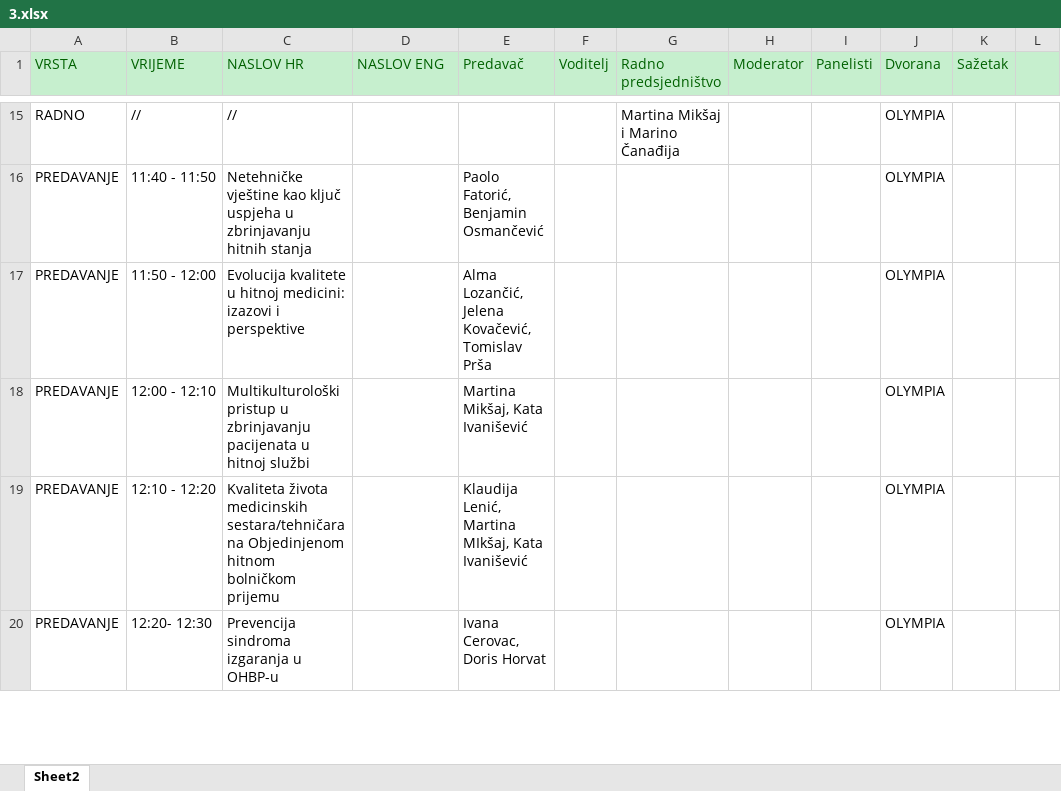
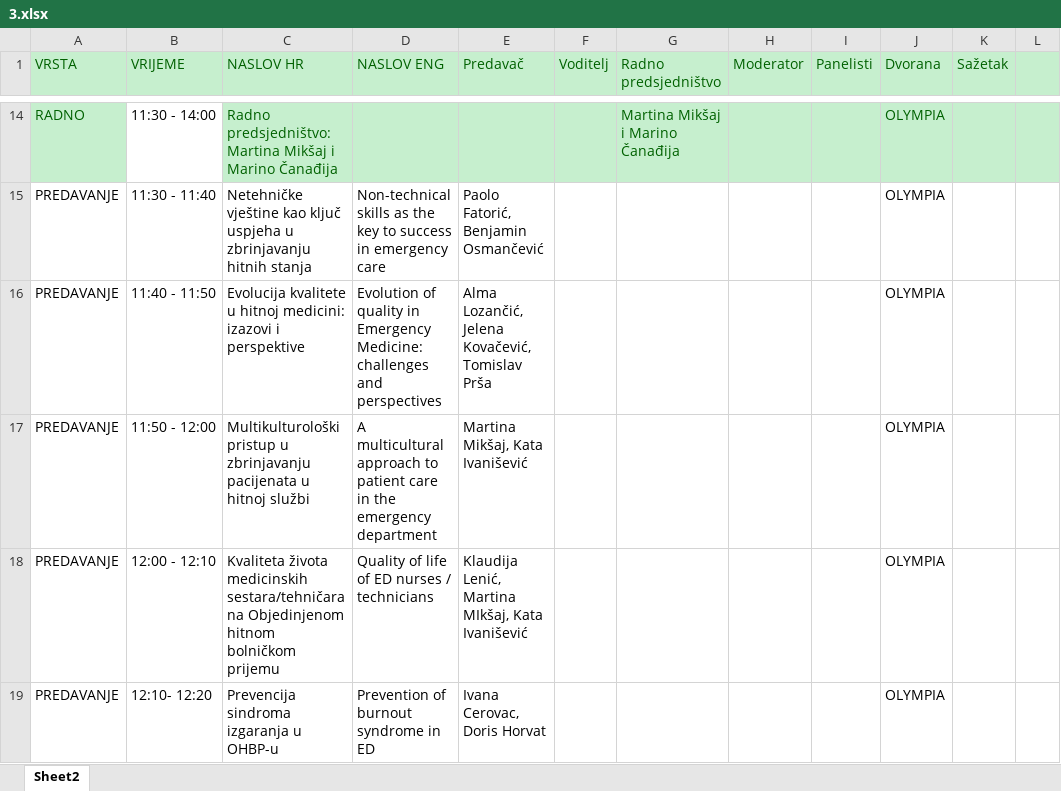
Before and after one commit to app-bonic/HSDHM, an Excel workbook: data/3.xlsx, sheet Sheet2, drawn as a sheet; only a part is shown, gaps mark what is left out; values as stored, in another font and other column widths than the file's, no borders; addresses are those after the commit; the diff covers the shown part only; the diff names each change by its address in the sheet, - before the commit and + after, or states it on an @@ line.

```diff
--- a/data/3.xlsx (sheet Sheet2)
+++ b/data/3.xlsx (sheet Sheet2)
@@ A14 fill: none → #C6EFCE, text colour: black → #006100 @@
-B14 (VRIJEME): //
+B14 (VRIJEME): 11:30 - 14:00
-C14 (NASLOV HR): //
+C14 (NASLOV HR): Radno predsjedništvo: Martina Mikšaj i Marino Čanađija
-C14:L14 fill: none
+C14:L14 fill: #C6EFCE
-C14 text colour: black
+C14 text colour: #006100
-G14 text colour: black
+G14 text colour: #006100
-J14 text colour: black
+J14 text colour: #006100
-B15 (VRIJEME): 11:40 - 11:50
+B15 (VRIJEME): 11:30 - 11:40
-D15 (NASLOV ENG): (empty)
+D15 (NASLOV ENG): Non-technical skills as the key to success in emergency care
-B16 (VRIJEME): 11:50 - 12:00
+B16 (VRIJEME): 11:40 - 11:50
-D16 (NASLOV ENG): (empty)
+D16 (NASLOV ENG): Evolution of quality in Emergency Medicine: challenges and perspectives
-B17 (VRIJEME): 12:00 - 12:10
+B17 (VRIJEME): 11:50 - 12:00
-D17 (NASLOV ENG): (empty)
+D17 (NASLOV ENG): A multicultural approach to patient care in the emergency department
-B18 (VRIJEME): 12:10 - 12:20
+B18 (VRIJEME): 12:00 - 12:10
-D18 (NASLOV ENG): (empty)
+D18 (NASLOV ENG): Quality of life of ED nurses / technicians
-B19 (VRIJEME): 12:20- 12:30
+B19 (VRIJEME): 12:10- 12:20
-D19 (NASLOV ENG): (empty)
+D19 (NASLOV ENG): Prevention of burnout syndrome in ED
```
Also changed, not shown: 1 removed row, 38 edited cells and cell formats elsewhere in this sheet, data/1.xlsx, data/2.xlsx, 1 other file.
